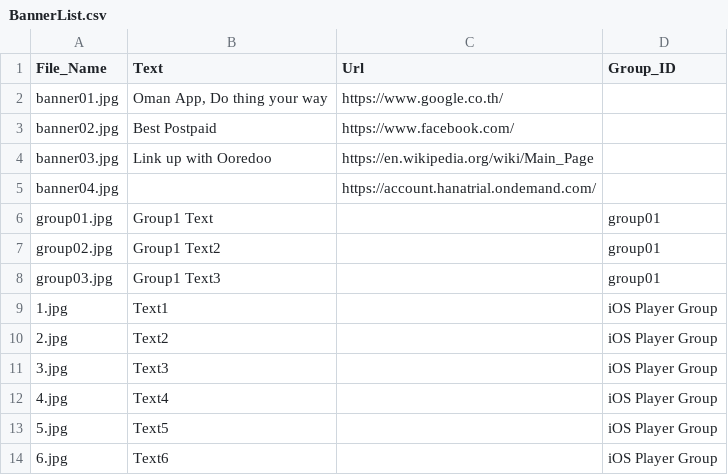
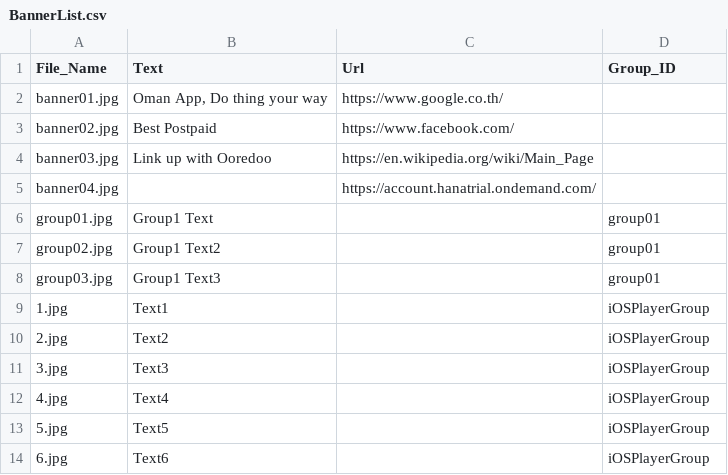
Before and after one commit to KBSOpenSocialGadget/KBSOpenSocialGadget.github.io, a CSV file: Banner/file/config/BannerList.csv, drawn as a sheet.

Commit message:
Update BannerList.csv

```diff
--- a/Banner/file/config/BannerList.csv
+++ b/Banner/file/config/BannerList.csv
@@ -8,7 +8,7 @@ group02.jpg,Group1 Text2,,group01
 group03.jpg,Group1 Text3,,group01
-1.jpg,"Text1",,iOS Player Group
-2.jpg,"Text2",,iOS Player Group
-3.jpg,"Text3",,iOS Player Group
-4.jpg,"Text4",,iOS Player Group
-5.jpg,"Text5",,iOS Player Group
-6.jpg,"Text6",,iOS Player Group
+1.jpg,"Text1",,iOSPlayerGroup
+2.jpg,"Text2",,iOSPlayerGroup
+3.jpg,"Text3",,iOSPlayerGroup
+4.jpg,"Text4",,iOSPlayerGroup
+5.jpg,"Text5",,iOSPlayerGroup
+6.jpg,"Text6",,iOSPlayerGroup
```
